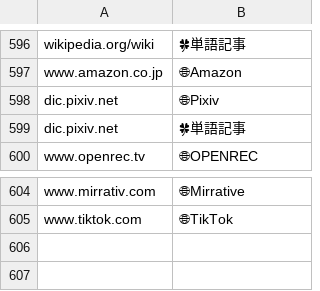
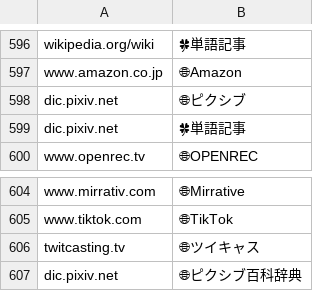
Before and after one commit to aods1004/my-dict, a TSV file: bin/hatena_bookmark/data/抽出キーワード.tsv, drawn as a sheet; only a part is shown, gaps mark what is left out.

```diff
--- a/bin/hatena_bookmark/data/抽出キーワード.tsv
+++ b/bin/hatena_bookmark/data/抽出キーワード.tsv
@@ -597,3 +597,3 @@ wikipedia.org/wiki	🍀単語記事
 www.amazon.co.jp	🌐Amazon
-dic.pixiv.net	🌐Pixiv
+dic.pixiv.net	🌐ピクシブ
 dic.pixiv.net	🍀単語記事
@@ -605 +605,3 @@ www.mirrativ.com	🌐Mirrative
 www.tiktok.com	🌐TikTok
+twitcasting.tv	🌐ツイキャス
+dic.pixiv.net	🌐ピクシブ百科辞典
```
Also changed, not shown: bin/dict/data/SNS単語帳.tsv, bin/hatena_bookmark/data/タグ候補.tsv, 11 other files.
